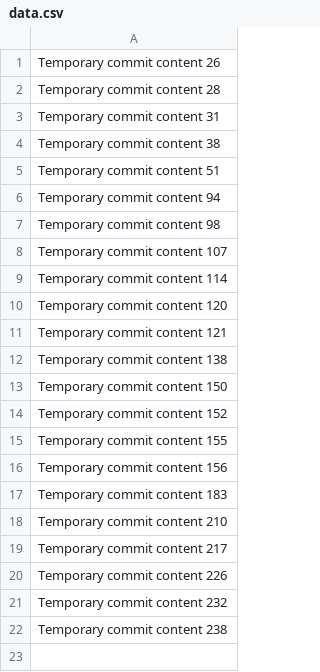
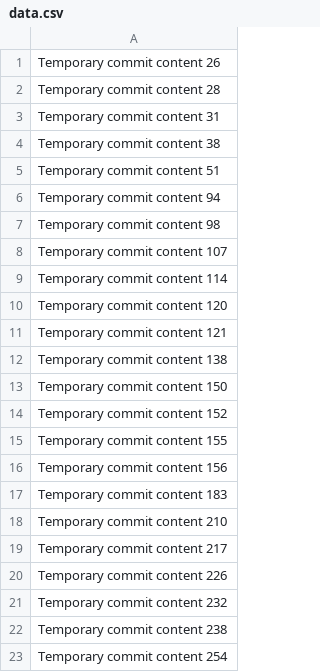
Before and after one commit to Adebimpe51/VAE, a CSV file: data.csv, drawn as a sheet.

```diff
--- a/data.csv
+++ b/data.csv
@@ -22 +22,2 @@ Temporary commit content 232
 Temporary commit content 238
+Temporary commit content 254
```
